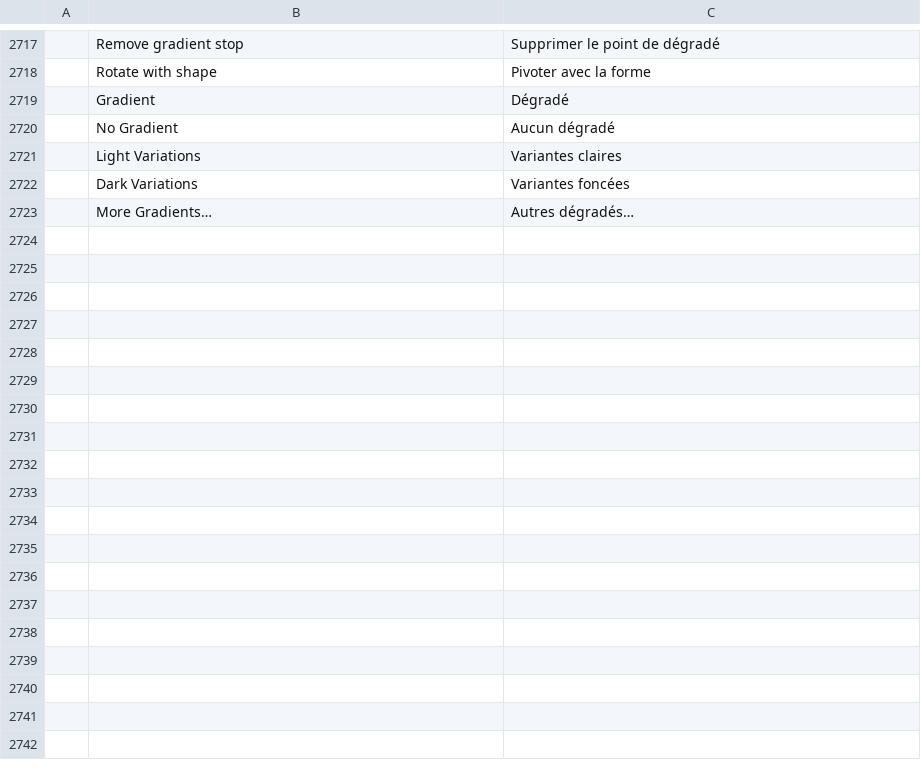
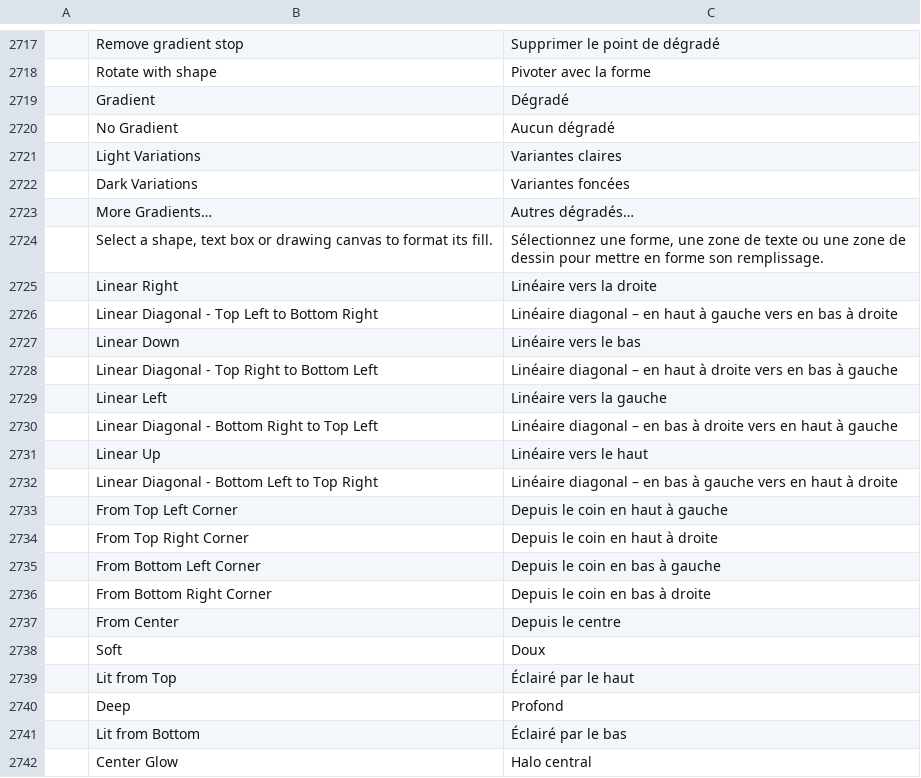
Before and after one commit to benandez/wordcraft, a TSV file: crates/ui-egui/src/i18n/fr.tsv, drawn as a sheet; only a part is shown, gaps mark what is left out; the diff names each change by its address in the sheet, - before the commit and + after, or states it on an @@ line.

```diff
--- a/crates/ui-egui/src/i18n/fr.tsv
+++ b/crates/ui-egui/src/i18n/fr.tsv
+row 2724:  | Select a shape, text box or drawing canvas to format its fill. | Sélectionnez une forme, une zone de texte ou une zone de dessin pour mettre en forme son remplissage.
+row 2725:  | Linear Right | Linéaire vers la droite
+row 2726:  | Linear Diagonal - Top Left to Bottom Right | Linéaire diagonal – en haut à gauche vers en bas à droite
+row 2727:  | Linear Down | Linéaire vers le bas
+row 2728:  | Linear Diagonal - Top Right to Bottom Left | Linéaire diagonal – en haut à droite vers en bas à gauche
+row 2729:  | Linear Left | Linéaire vers la gauche
+row 2730:  | Linear Diagonal - Bottom Right to Top Left | Linéaire diagonal – en bas à droite vers en haut à gauche
+row 2731:  | Linear Up | Linéaire vers le haut
+row 2732:  | Linear Diagonal - Bottom Left to Top Right | Linéaire diagonal – en bas à gauche vers en haut à droite
+row 2733:  | From Top Left Corner | Depuis le coin en haut à gauche
+row 2734:  | From Top Right Corner | Depuis le coin en haut à droite
+row 2735:  | From Bottom Left Corner | Depuis le coin en bas à gauche
+row 2736:  | From Bottom Right Corner | Depuis le coin en bas à droite
+row 2737:  | From Center | Depuis le centre
+row 2738:  | Soft | Doux
+row 2739:  | Lit from Top | Éclairé par le haut
+row 2740:  | Deep | Profond
+row 2741:  | Lit from Bottom | Éclairé par le bas
+row 2742:  | Center Glow | Halo central
```
Also changed, not shown: crates/ui-egui/src/i18n/bg.tsv, crates/ui-egui/src/i18n/es.tsv, 23 other files.
